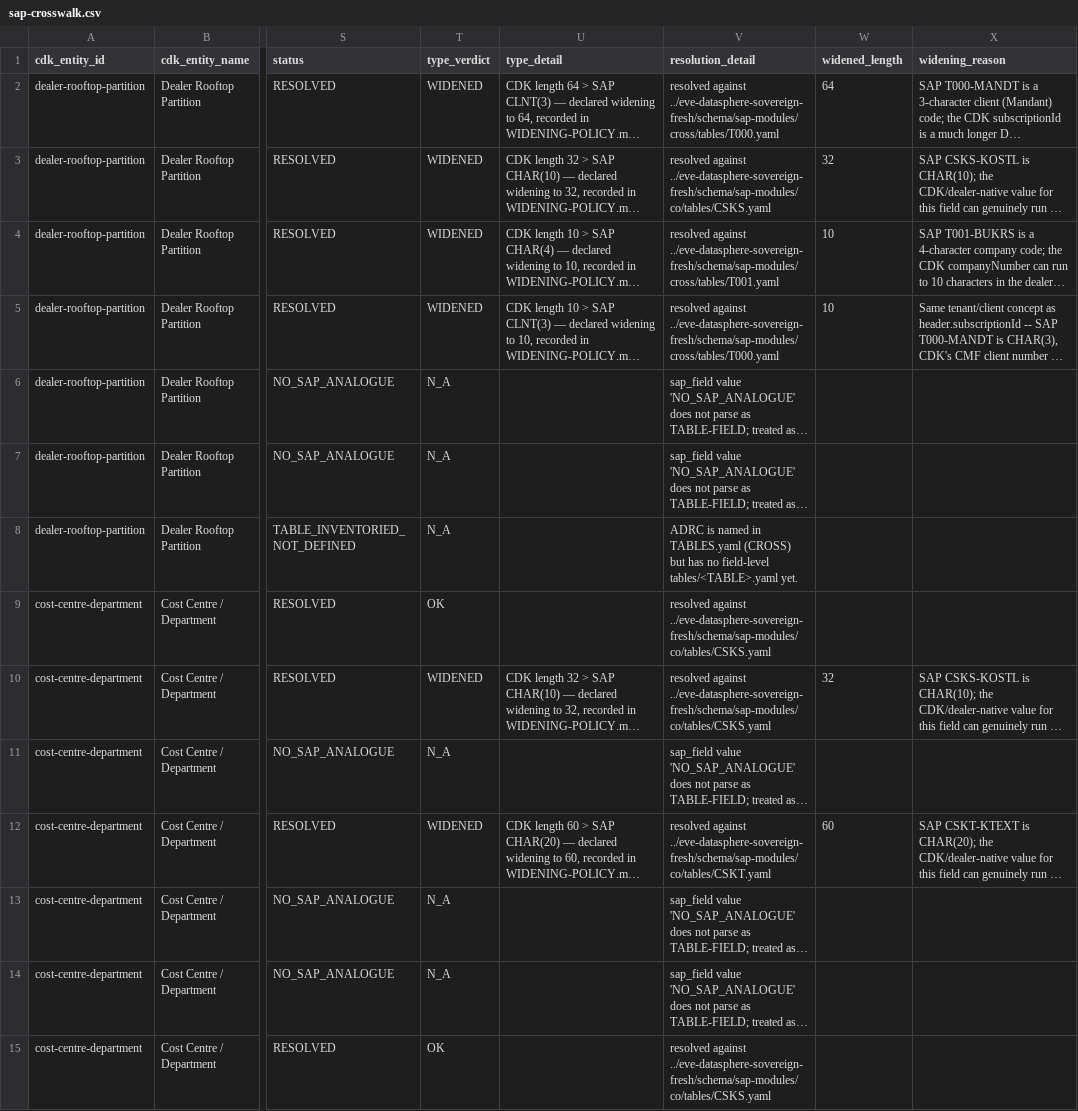
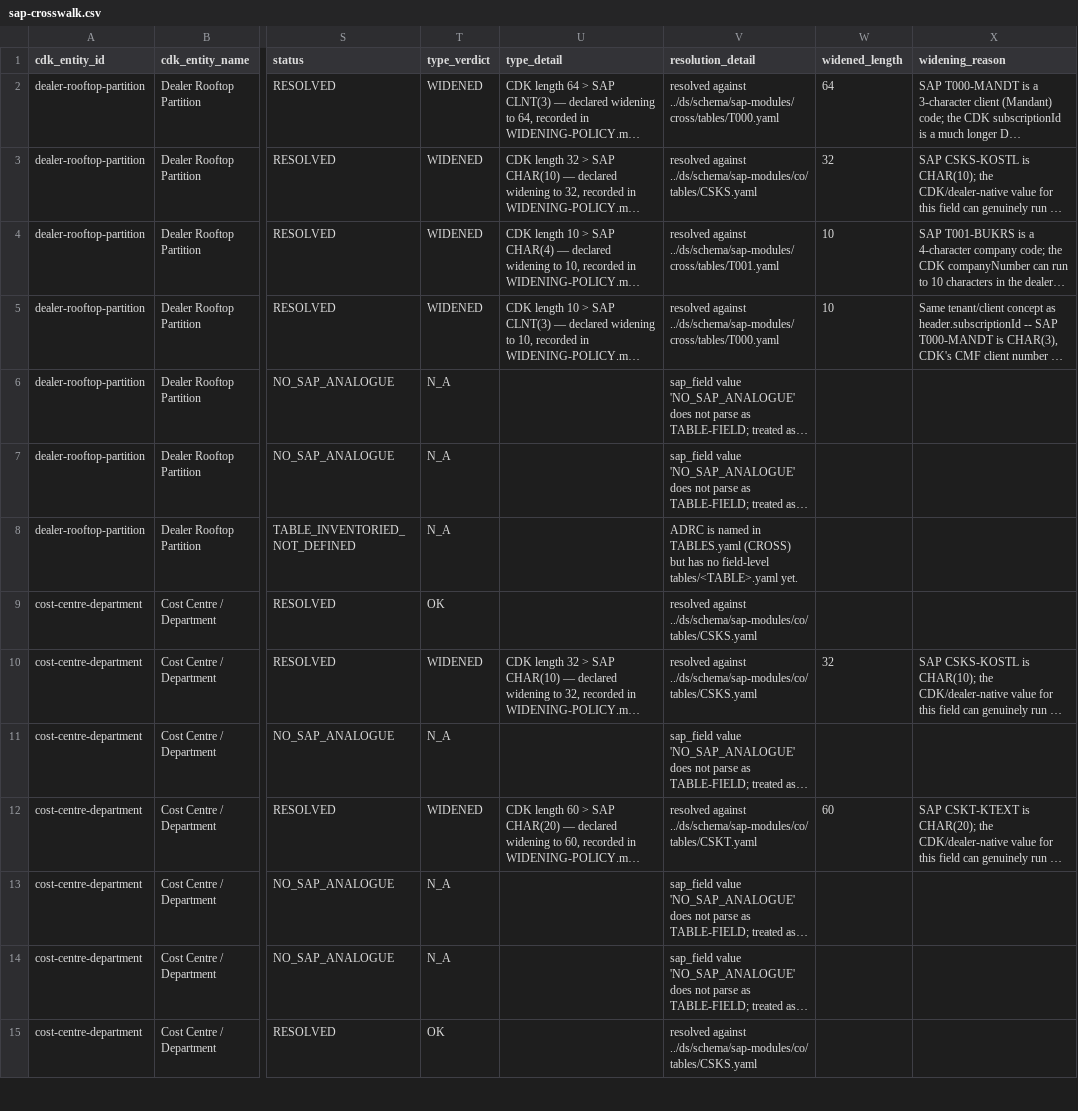
Before and after one commit to EVEglyphDesign/eve-hawkins-cdk-twin, a CSV file: docs/model/sap-crosswalk.csv, drawn as a sheet; only a part is shown, gaps mark what is left out; long unchanged cells end in …; the diff covers the shown part only; the diff names each change by its address in the sheet, - before the commit and + after, or states it on an @@ line.

```diff
--- a/docs/model/sap-crosswalk.csv
+++ b/docs/model/sap-crosswalk.csv
-V2 (resolution_detail): resolved against ../eve-datasphere-sovereign-fresh/schema/sap-modules/cross/tables/T000.yaml
+V2 (resolution_detail): resolved against ../ds/schema/sap-modules/cross/tables/T000.yaml
-V3 (resolution_detail): resolved against ../eve-datasphere-sovereign-fresh/schema/sap-modules/co/tables/CSKS.yaml
+V3 (resolution_detail): resolved against ../ds/schema/sap-modules/co/tables/CSKS.yaml
-V4 (resolution_detail): resolved against ../eve-datasphere-sovereign-fresh/schema/sap-modules/cross/tables/T001.yaml
+V4 (resolution_detail): resolved against ../ds/schema/sap-modules/cross/tables/T001.yaml
-V5 (resolution_detail): resolved against ../eve-datasphere-sovereign-fresh/schema/sap-modules/cross/tables/T000.yaml
+V5 (resolution_detail): resolved against ../ds/schema/sap-modules/cross/tables/T000.yaml
-V9:V10 (resolution_detail): resolved against ../eve-datasphere-sovereign-fresh/schema/sap-modules/co/tables/CSKS.yaml
+V9:V10 (resolution_detail): resolved against ../ds/schema/sap-modules/co/tables/CSKS.yaml
-V12 (resolution_detail): resolved against ../eve-datasphere-sovereign-fresh/schema/sap-modules/co/tables/CSKT.yaml
+V12 (resolution_detail): resolved against ../ds/schema/sap-modules/co/tables/CSKT.yaml
-V15 (resolution_detail): resolved against ../eve-datasphere-sovereign-fresh/schema/sap-modules/co/tables/CSKS.yaml
+V15 (resolution_detail): resolved against ../ds/schema/sap-modules/co/tables/CSKS.yaml
```
Also changed, not shown: 116 edited cells elsewhere in this file, 4 other files.
